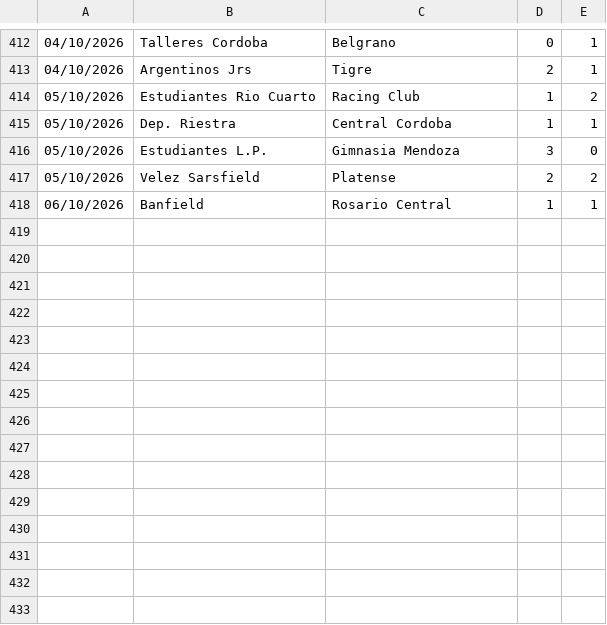
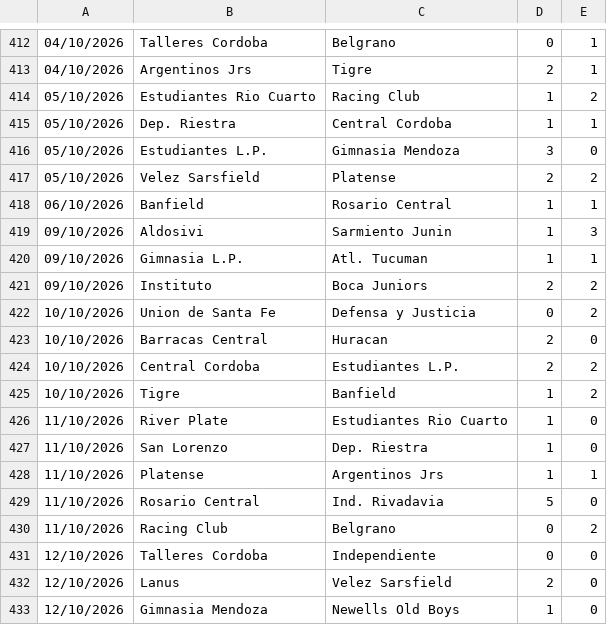
Before and after one commit to dodomiyake/scorecast, a CSV file: data/cur_2026_arg1.csv, drawn as a sheet; only a part is shown, gaps mark what is left out.

```diff
--- a/data/cur_2026_arg1.csv
+++ b/data/cur_2026_arg1.csv
@@ -418 +418,16 @@
 06/10/2026,Banfield,Rosario Central,1,1
+09/10/2026,Aldosivi,Sarmiento Junin,1,3
+09/10/2026,Gimnasia L.P.,Atl. Tucuman,1,1
+09/10/2026,Instituto,Boca Juniors,2,2
+10/10/2026,Union de Santa Fe,Defensa y Justicia,0,2
+10/10/2026,Barracas Central,Huracan,2,0
+10/10/2026,Central Cordoba,Estudiantes L.P.,2,2
+10/10/2026,Tigre,Banfield,1,2
+11/10/2026,River Plate,Estudiantes Rio Cuarto,1,0
+11/10/2026,San Lorenzo,Dep. Riestra,1,0
+11/10/2026,Platense,Argentinos Jrs,1,1
+11/10/2026,Rosario Central,Ind. Rivadavia,5,0
+11/10/2026,Racing Club,Belgrano,0,2
+12/10/2026,Talleres Cordoba,Independiente,0,0
+12/10/2026,Lanus,Velez Sarsfield,2,0
+12/10/2026,Gimnasia Mendoza,Newells Old Boys,1,0
```
Also changed, not shown: data/cur_2026_bra1.csv, data/cur_2026_jpn1.csv, 13 other files.
